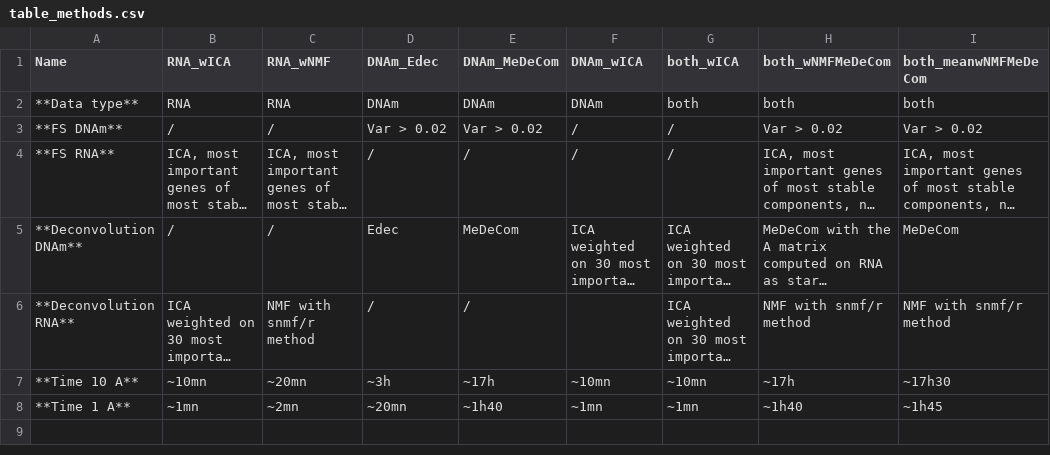
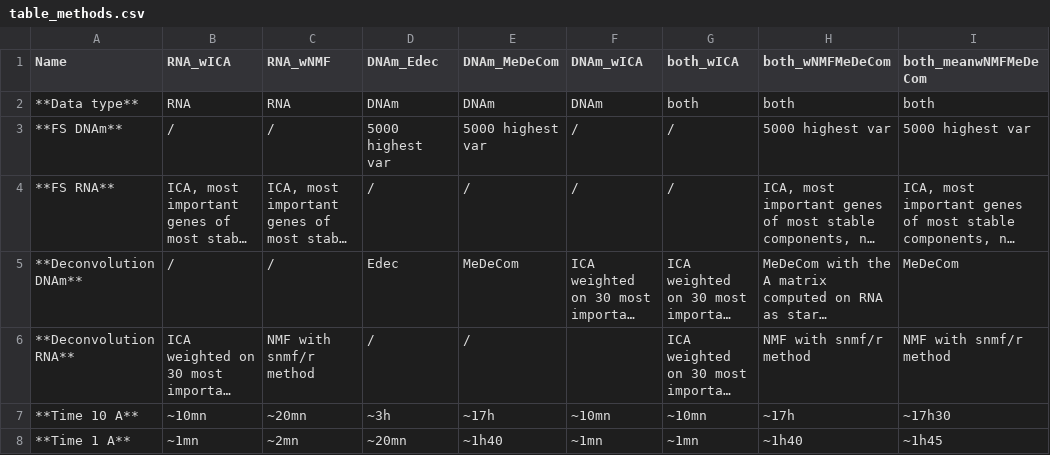
Before and after one commit to cancer-heterogeneity/cancer-heterogeneity.github.io, a CSV file: table_methods.csv, drawn as a sheet; long unchanged cells end in …; the diff names each change by its address in the sheet, - before the commit and + after, or states it on an @@ line.

```diff
--- a/table_methods.csv
+++ b/table_methods.csv
-D3 (DNAm_Edec): Var > 0.02
+D3 (DNAm_Edec): 5000 highest var
-E3 (DNAm_MeDeCom): Var > 0.02
+E3 (DNAm_MeDeCom): 5000 highest var
-H3 (both_wNMFMeDeCom): Var > 0.02
+H3 (both_wNMFMeDeCom): 5000 highest var
-I3 (both_meanwNMFMeDeCom): Var > 0.02
+I3 (both_meanwNMFMeDeCom): 5000 highest var
```
Also changed, not shown: 2 other files.
